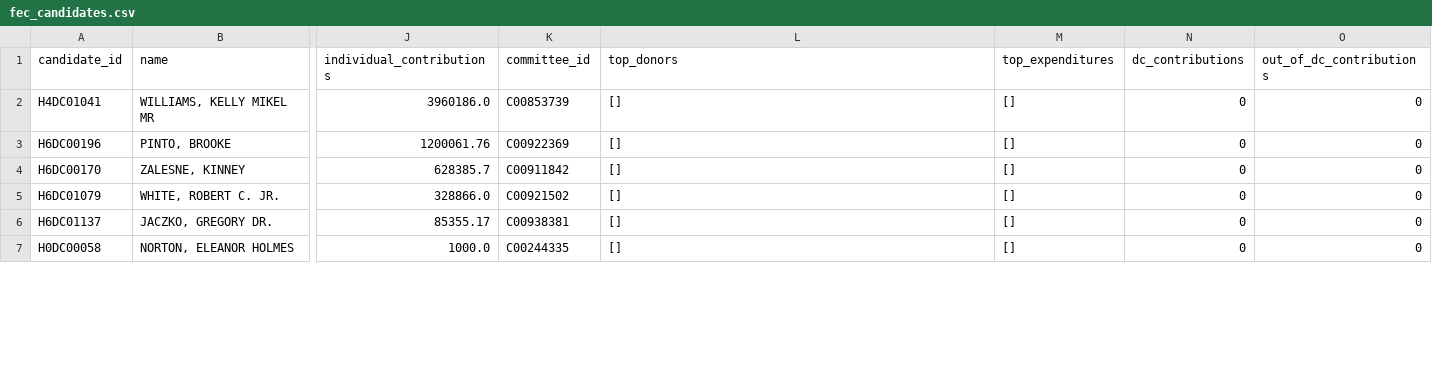
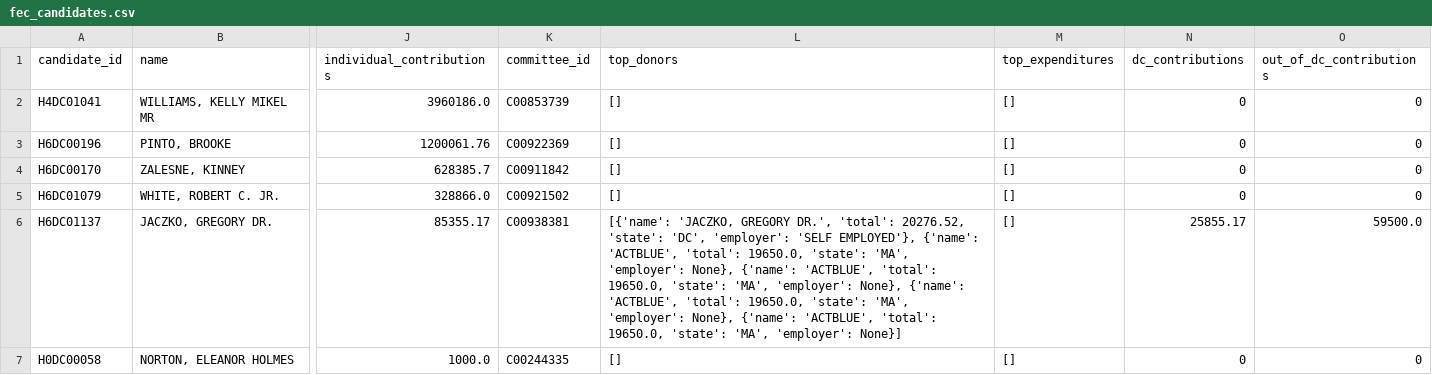
Before and after one commit to aarushisahejpal/dc-campaign-finance, a CSV file: data/raw/fec_candidates.csv, drawn as a sheet; only a part is shown, gaps mark what is left out; the diff covers the shown part only; the diff names each change by its address in the sheet, - before the commit and + after, or states it on an @@ line.

```diff
--- a/data/raw/fec_candidates.csv
+++ b/data/raw/fec_candidates.csv
-L6 (top_donors): []
+L6 (top_donors): [{'name': 'JACZKO, GREGORY DR.', 'total': 20276.52, 'state': 'DC', 'employer': 'SELF EMPLOYED'}, {'name': 'ACTBLUE', 'total': 19650.0, 'state': 'MA', 'employer': None}, {'name': 'ACTBLUE', 'total': 19650.0, 'state': 'MA', 'employer': None}, {'name': 'ACTBLUE', 'total': 19650.0, 'state': 'MA', 'employer': None}, {'name': 'ACTBLUE', 'total': 19650.0, 'state': 'MA', 'employer': None}]
-N6 (dc_contributions): 0
+N6 (dc_contributions): 25855.17
-O6 (out_of_dc_contributions): 0
+O6 (out_of_dc_contributions): 59500.0
```
Also changed, not shown: 1 edited cell elsewhere in this file, 4 other files.
